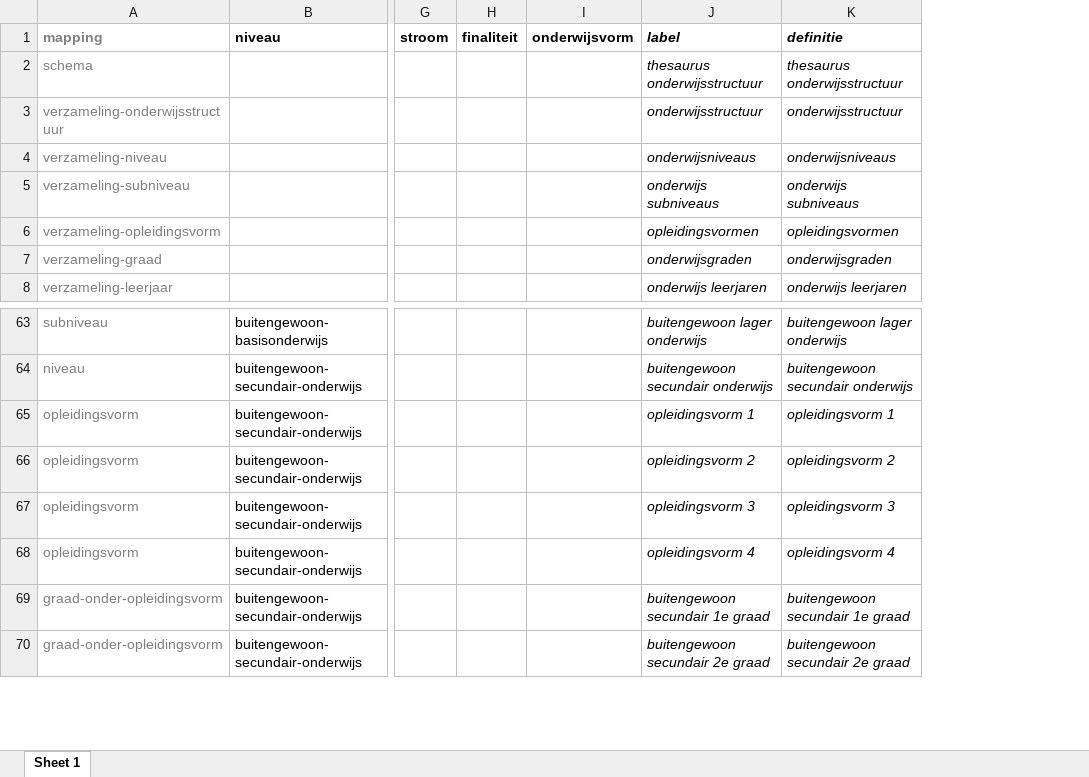
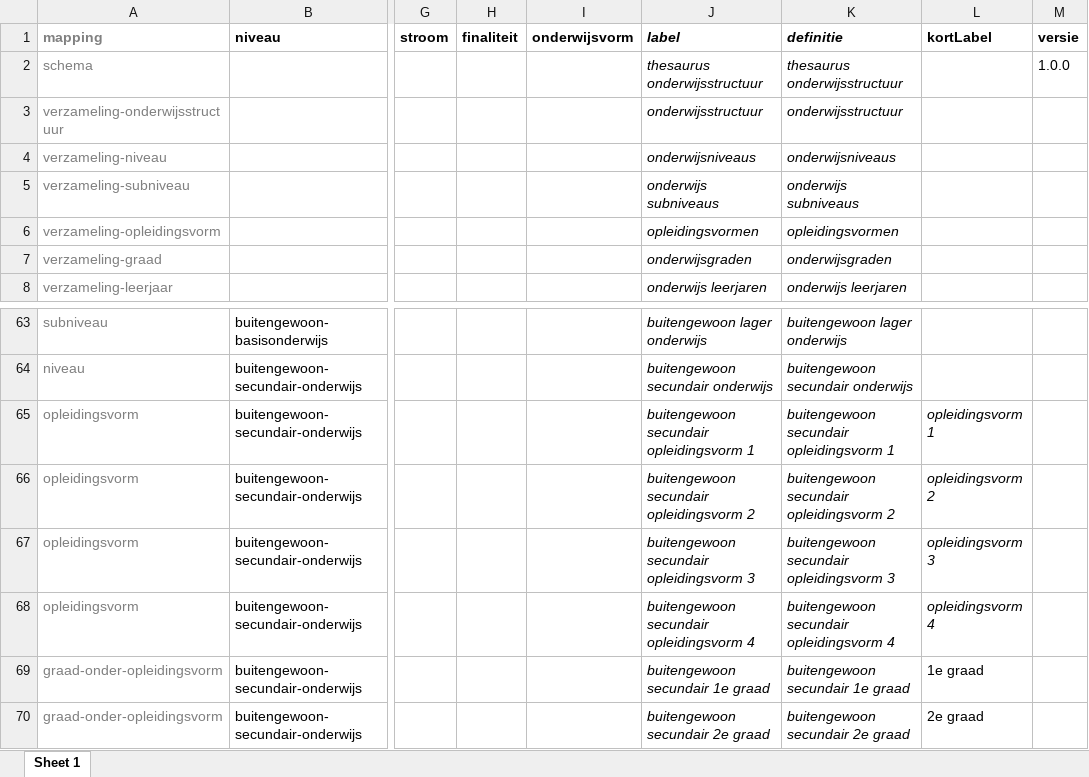
Before and after one commit to i-Learn-SKOS/common-conceptschemes, an Excel workbook: ilearn/generate-onderwijsstructuur/input/onderwijsstructuur.xlsx, sheet Sheet 1, drawn as a sheet; only a part is shown, gaps mark what is left out; values as stored, in another font and other column widths than the file's, no borders; the diff names each change by its address in the sheet, - before the commit and + after, or states it on an @@ line.

Commit message:
Added versions; added short labels using skosxl

```diff
--- a/ilearn/generate-onderwijsstructuur/input/onderwijsstructuur.xlsx (sheet Sheet 1)
+++ b/ilearn/generate-onderwijsstructuur/input/onderwijsstructuur.xlsx (sheet Sheet 1)
+column L (kortLabel), rows 65-70: opleidingsvorm 1 | opleidingsvorm 2 | opleidingsvorm 3 | opleidingsvorm 4 | 1e graad | 2e graad
+column M (versie), row 2: 1.0.0
-J65 (label): opleidingsvorm 1
+J65 (label): buitengewoon secundair opleidingsvorm 1
-K65 (definitie): opleidingsvorm 1
+K65 (definitie): buitengewoon secundair opleidingsvorm 1
-J66 (label): opleidingsvorm 2
+J66 (label): buitengewoon secundair opleidingsvorm 2
-K66 (definitie): opleidingsvorm 2
+K66 (definitie): buitengewoon secundair opleidingsvorm 2
-J67 (label): opleidingsvorm 3
+J67 (label): buitengewoon secundair opleidingsvorm 3
-K67 (definitie): opleidingsvorm 3
+K67 (definitie): buitengewoon secundair opleidingsvorm 3
-J68 (label): opleidingsvorm 4
+J68 (label): buitengewoon secundair opleidingsvorm 4
-K68 (definitie): opleidingsvorm 4
+K68 (definitie): buitengewoon secundair opleidingsvorm 4
```
Also changed, not shown: 5 other files.
